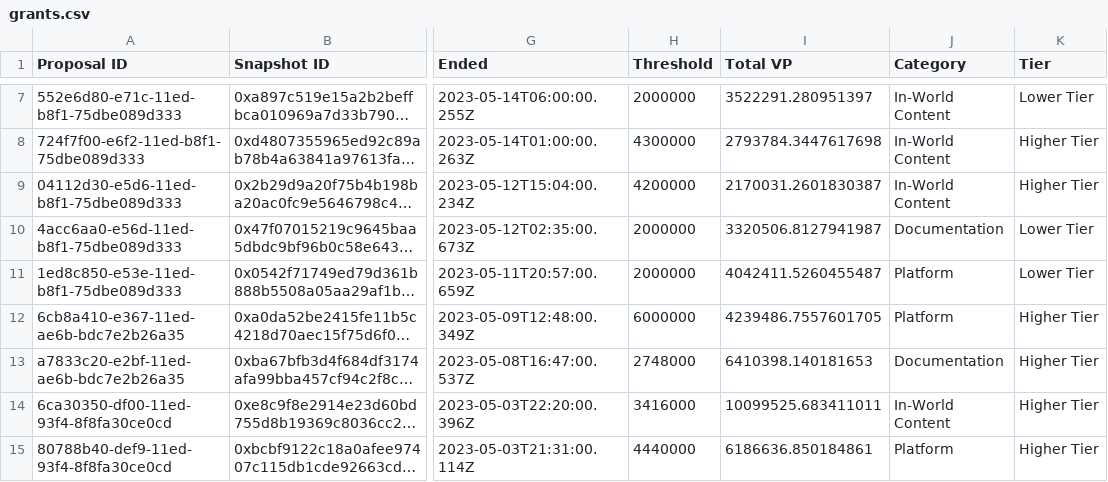
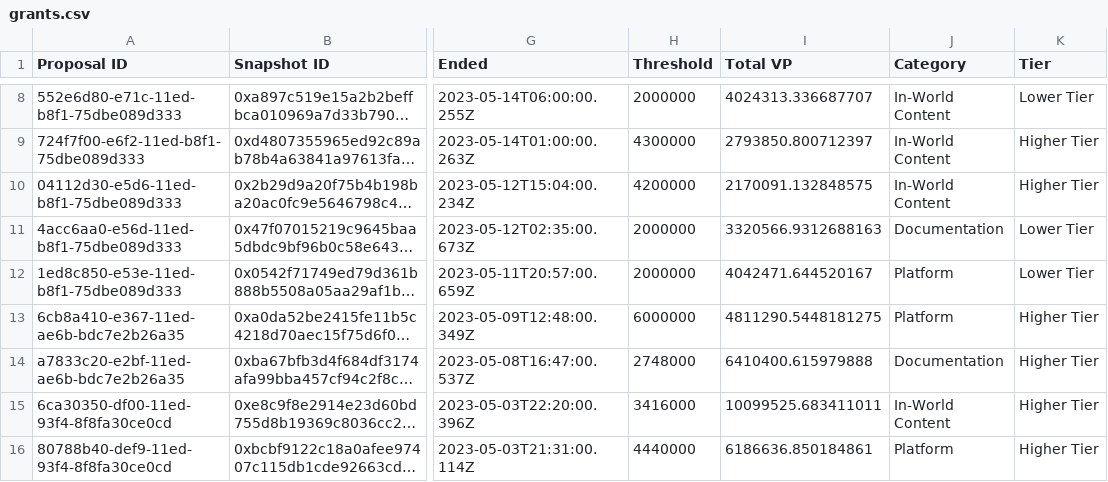
Before and after one commit to 1emu/transparency, a CSV file: grants.csv, drawn as a sheet; only a part is shown, gaps mark what is left out; long unchanged cells end in …; addresses are those after the commit; the diff covers the shown part only; the diff names each change by its address in the sheet, - before the commit and + after, or states it on an @@ line.

```diff
--- a/grants.csv
+++ b/grants.csv
-I8 (Total VP): 3522291.280951397
+I8 (Total VP): 4024313.336687707
-I9 (Total VP): 2793784.3447617698
+I9 (Total VP): 2793850.800712397
-I10 (Total VP): 2170031.2601830387
+I10 (Total VP): 2170091.132848575
-I11 (Total VP): 3320506.8127941987
+I11 (Total VP): 3320566.9312688163
-I12 (Total VP): 4042411.5260455487
+I12 (Total VP): 4042471.644520167
-I13 (Total VP): 4239486.7557601705
+I13 (Total VP): 4811290.5448181275
-I14 (Total VP): 6410398.140181653
+I14 (Total VP): 6410400.615979888
```
Also changed, not shown: 1 added row and 36 edited cells elsewhere in this file, balances.csv, collections.csv, 16 other files.
